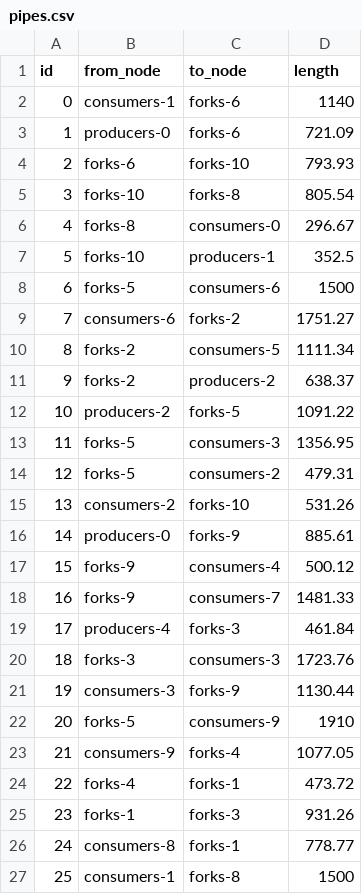
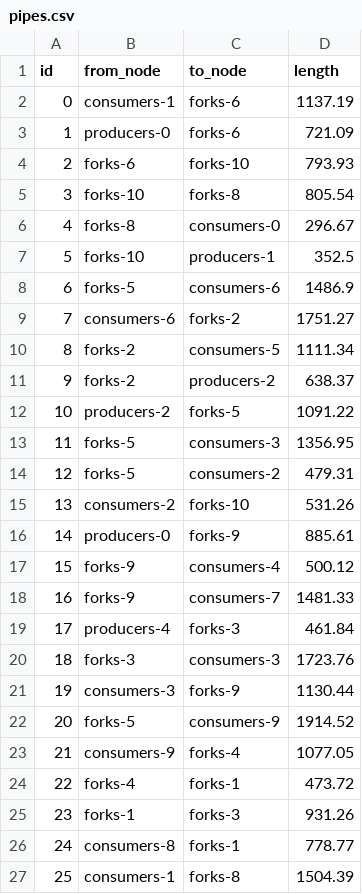
Before and after one commit to Jekblade/DistrictHeating_project, a CSV file: DHNx_files/Step_2/twn_data/pipes.csv, drawn as a sheet.

Commit message:
update distrance for step 2

```diff
--- a/DHNx_files/Step_2/twn_data/pipes.csv
+++ b/DHNx_files/Step_2/twn_data/pipes.csv
@@ -1,3 +1,3 @@
 id,from_node,to_node,length
-0,consumers-1,forks-6,1140
+0,consumers-1,forks-6,1137.19
 1,producers-0,forks-6,721.09
@@ -7,3 +7,3 @@ id,from_node,to_node,length
 5,forks-10,producers-1,352.5
-6,forks-5,consumers-6,1500
+6,forks-5,consumers-6,1486.9
 7,consumers-6,forks-2,1751.27
@@ -21,3 +21,3 @@ id,from_node,to_node,length
 19,consumers-3,forks-9,1130.44
-20,forks-5,consumers-9,1910
+20,forks-5,consumers-9,1914.52
 21,consumers-9,forks-4,1077.05
@@ -26,2 +26,2 @@ id,from_node,to_node,length
 24,consumers-8,forks-1,778.77
-25,consumers-1,forks-8,1500
+25,consumers-1,forks-8,1504.39
```
